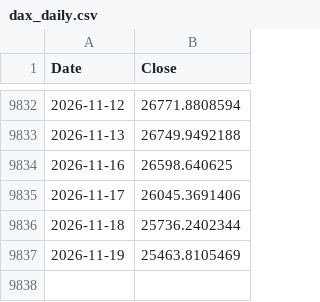
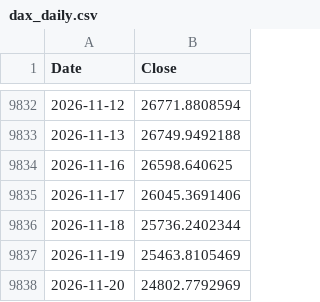
Before and after one commit to rkarim25/Strategy, a CSV file: dax_daily.csv, drawn as a sheet; only a part is shown, gaps mark what is left out.

```diff
--- a/dax_daily.csv
+++ b/dax_daily.csv
@@ -9837 +9837,2 @@ Date,Close
 2026-11-19,25463.8105469
+2026-11-20,24802.7792969
```
Also changed, not shown: ftse250_daily.csv, msci_em_daily.csv, 12 other files.
